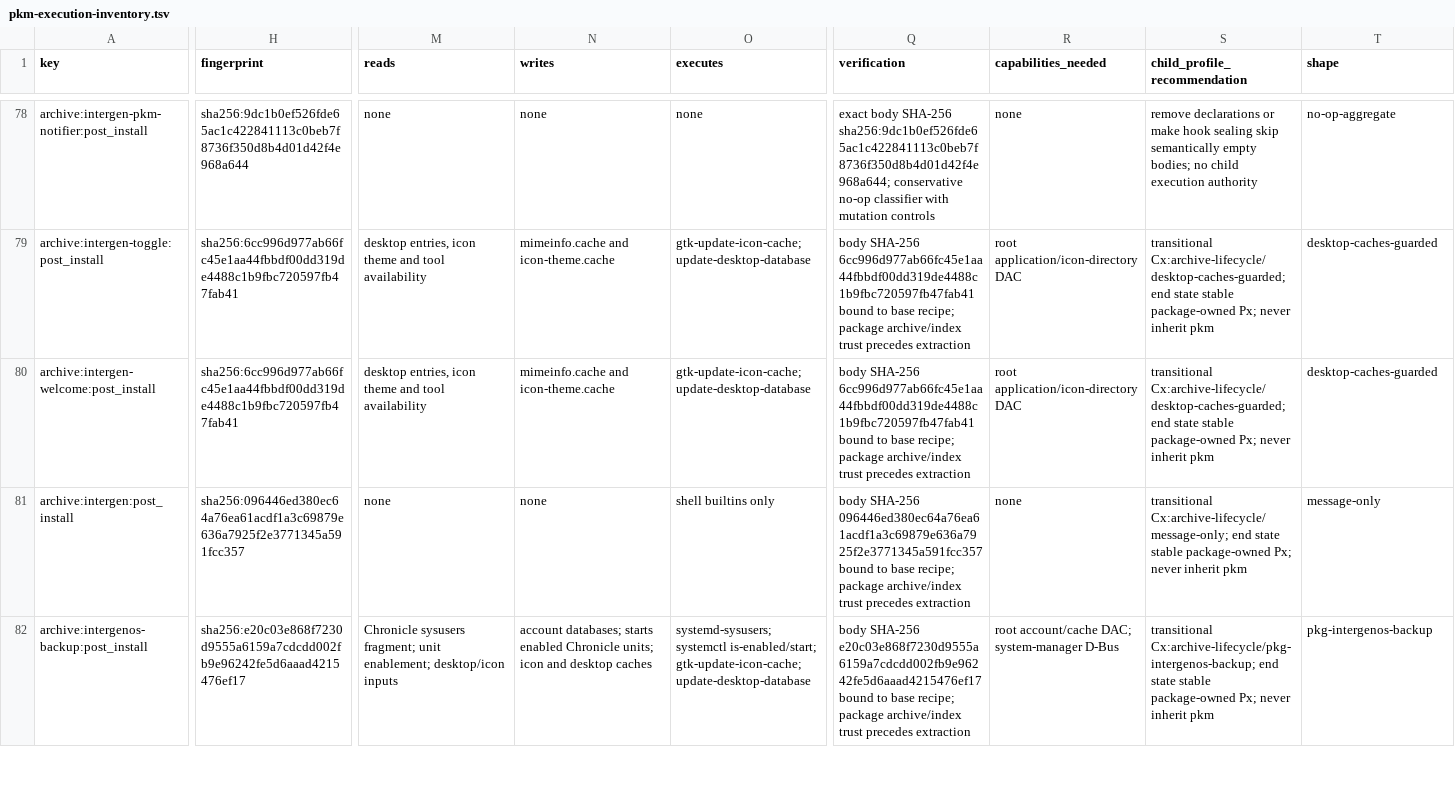
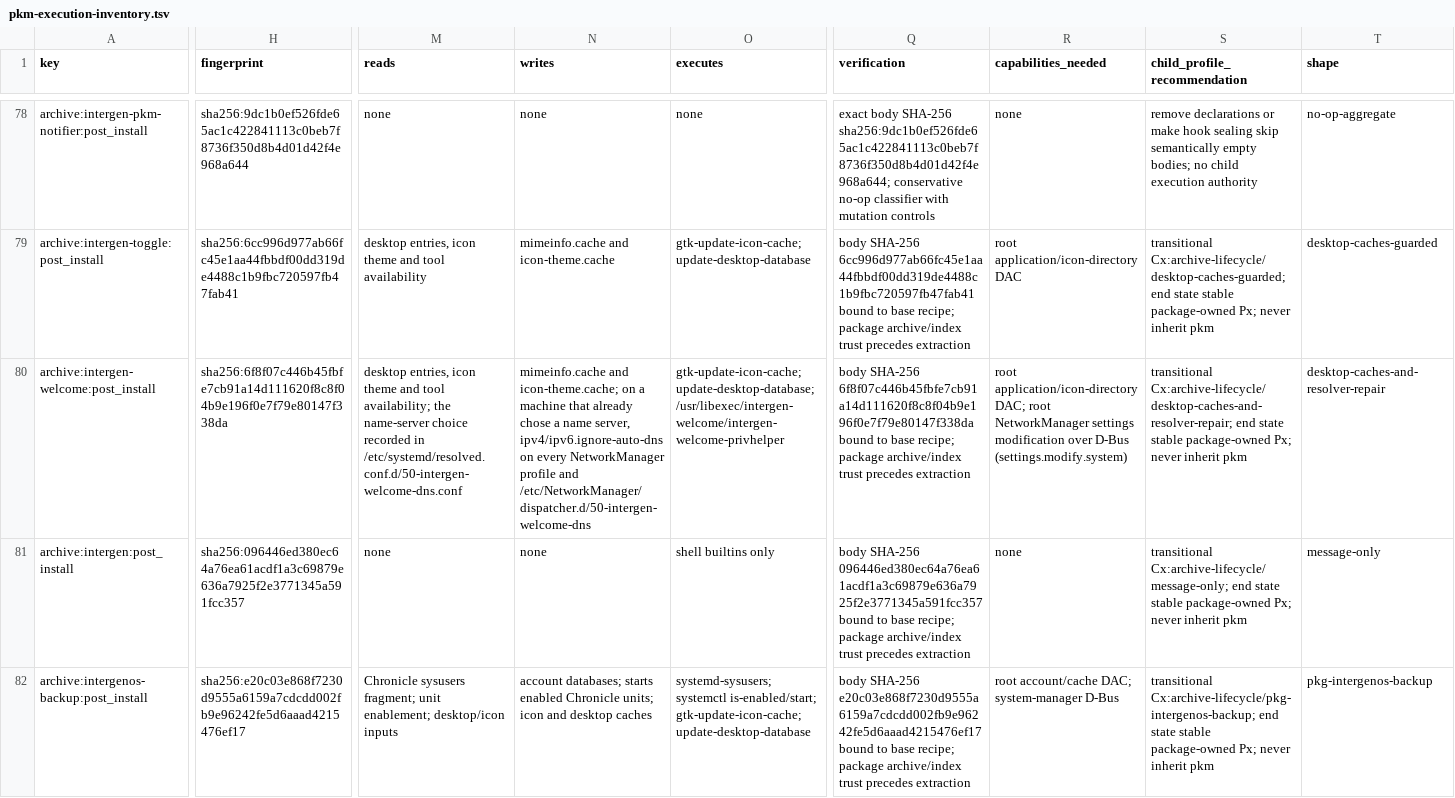
Before and after one commit to InterGenJLU/intergenos, a TSV file: config/pkm-execution-inventory.tsv, drawn as a sheet; only a part is shown, gaps mark what is left out; the diff covers the shown part only; the diff names each change by its address in the sheet, - before the commit and + after, or states it on an @@ line.

```diff
--- a/config/pkm-execution-inventory.tsv
+++ b/config/pkm-execution-inventory.tsv
-H80 (fingerprint): sha256:6cc996d977ab66fc45e1aa44fbbdf00dd319de4488c1b9fbc720597fb47fab41
+H80 (fingerprint): sha256:6f8f07c446b45fbfe7cb91a14d111620f8c8f04b9e196f0e7f79e80147f338da
-M80 (reads): …and tool availability
+M80 (reads): …and tool availability; the name-server choice recorded in /etc/systemd/resolved.conf.d/50-intergen-welcome-dns.conf
-N80 (writes): mimeinfo.cache and icon-theme.cache
+N80 (writes): mimeinfo.cache and icon-theme.cache; on a machine that already chose a name server, ipv4/ipv6.ignore-auto-dns on every NetworkManager profile and /etc/NetworkManager/dispatcher.d/50-intergen-welcome-dns
-O80 (executes): gtk-update-icon-cache; update-desktop-database
+O80 (executes): gtk-update-icon-cache; update-desktop-database; /usr/libexec/intergen-welcome/intergen-welcome-privhelper
-Q80 (verification): body SHA-256 6cc996d977ab66fc45e1aa44fbbdf00dd319de4488c1b9fbc720597fb47fab41 bound to…
+Q80 (verification): body SHA-256 6f8f07c446b45fbfe7cb91a14d111620f8c8f04b9e196f0e7f79e80147f338da bound to…
-R80 (capabilities_needed): root application/icon-directory DAC
+R80 (capabilities_needed): root application/icon-directory DAC; root NetworkManager settings modification over D-Bus (settings.modify.system)
-S80 (child_profile_recommendation): transitional Cx:archive-lifecycle/desktop-caches-guarded; end state…
+S80 (child_profile_recommendation): transitional Cx:archive-lifecycle/desktop-caches-and-resolver-repair; end state…
-T80 (shape): desktop-caches-guarded
+T80 (shape): desktop-caches-and-resolver-repair
```
Also changed, not shown: 1 edited cell elsewhere in this file, config/pkm-execution-shapes.tsv, 1 other file.
